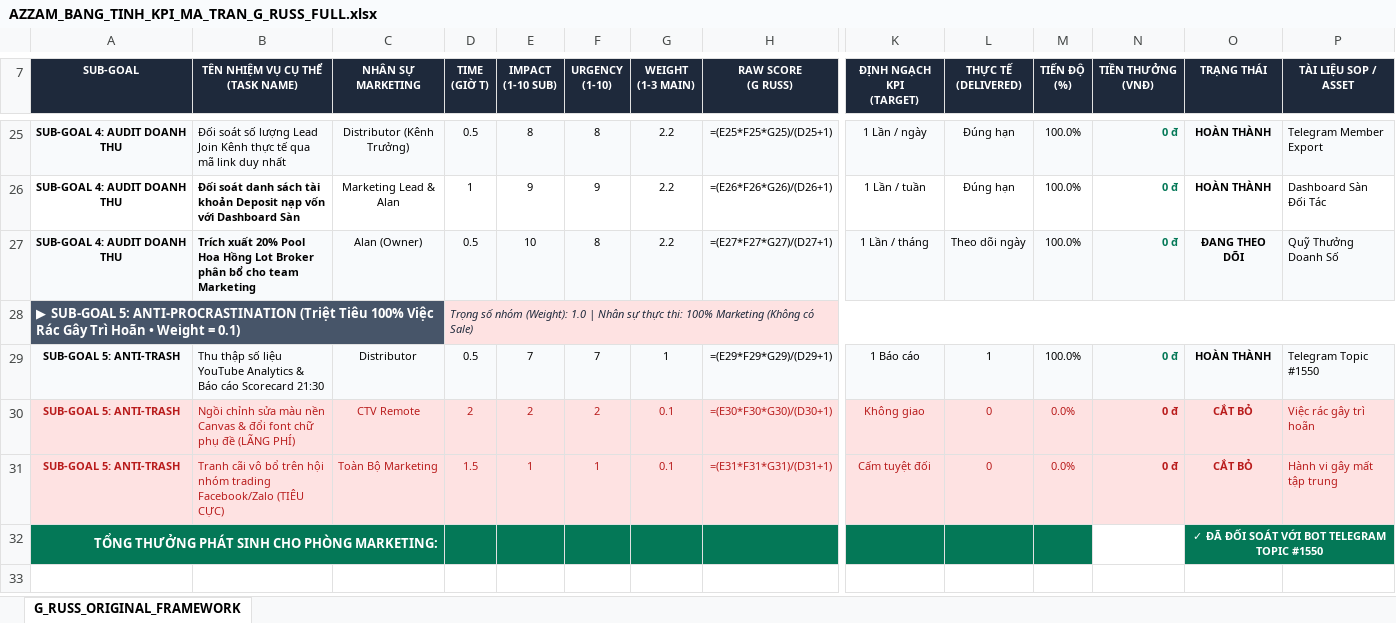
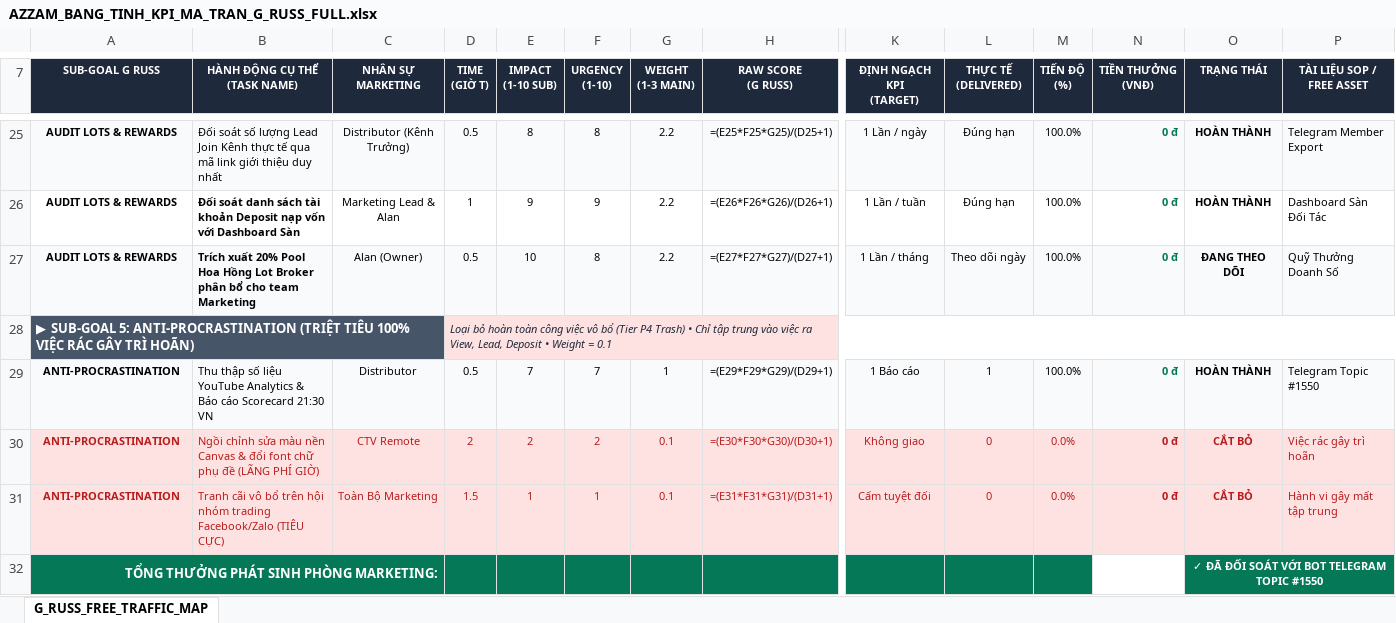
Before and after one commit to hoangkyanh2805-ux/chart, an Excel workbook: livrables/AZZAM_BANG_TINH_KPI_MA_TRAN_G_RUSS_FULL.xlsx, sheet G_RUSS_FREE_TRAFFIC_MAP, drawn as a sheet; only a part is shown, gaps mark what is left out; values as stored, in another font and other column widths than the file's, no borders; formulas without a stored value are shown as written; removed rows and columns are numbered as before the commit, all else as after; rows hold the shown columns only; the diff covers the shown part only; the diff names each change by its address in the sheet, - before the commit and + after, or states it on an @@ line.

Commit message:
feat(kpi): map verbatim G Russ Free Traffic, Community & Funnel architecture into Marketing single sheet

```diff
--- a/livrables/AZZAM_BANG_TINH_KPI_MA_TRAN_G_RUSS_FULL.xlsx (sheet G_RUSS_FREE_TRAFFIC_MAP)
+++ b/livrables/AZZAM_BANG_TINH_KPI_MA_TRAN_G_RUSS_FULL.xlsx (sheet G_RUSS_FREE_TRAFFIC_MAP)
-sheet tab: G_RUSS_ORIGINAL_FRAMEWORK
+sheet tab: G_RUSS_FREE_TRAFFIC_MAP
-A7: SUB-GOAL
+A7: SUB-GOAL G RUSS
-B7: TÊN NHIỆM VỤ CỤ THỂ (TASK NAME)
+B7: HÀNH ĐỘNG CỤ THỂ (TASK NAME)
-P7: TÀI LIỆU SOP / ASSET
+P7: TÀI LIỆU SOP / FREE ASSET
-A25:A27 (SUB-GOAL G RUSS): SUB-GOAL 4: AUDIT DOANH THU
+A25:A27 (SUB-GOAL G RUSS): AUDIT LOTS & REWARDS
-B25 (HÀNH ĐỘNG CỤ THỂ (TASK NAME)): …mã link duy nhất
+B25 (HÀNH ĐỘNG CỤ THỂ (TASK NAME)): …mã link giới thiệu duy nhất
-row 28: ▶ SUB-GOAL 5: ANTI-PROCRASTINATION (Triệt Tiêu 100% Việc Rác Gây Trì Hoãn • Weight = 0.1) |  |  | Trọng số nhóm (Weight): 1.0 | Nhân sự thực thi: 100% Marketing (Không có Sale)
+row 28: ▶ SUB-GOAL 5: ANTI-PROCRASTINATION (TRIỆT TIÊU 100% VIỆC RÁC GÂY TRÌ HOÃN) |  |  | Loại bỏ hoàn toàn công việc vô bổ (Tier P4 Trash) • Chỉ tập trung vào việc ra View, Lead, Deposit • Weight = 0.1
-A29:A31 (SUB-GOAL G RUSS): SUB-GOAL 5: ANTI-TRASH
+A29:A31 (SUB-GOAL G RUSS): ANTI-PROCRASTINATION
-B29 (HÀNH ĐỘNG CỤ THỂ (TASK NAME)): …Scorecard 21:30
+B29 (HÀNH ĐỘNG CỤ THỂ (TASK NAME)): …Scorecard 21:30 VN
-B30 (HÀNH ĐỘNG CỤ THỂ (TASK NAME)): …đề (LÃNG PHÍ)
+B30 (HÀNH ĐỘNG CỤ THỂ (TASK NAME)): …đề (LÃNG PHÍ GIỜ)
-A32 (SUB-GOAL G RUSS): TỔNG THƯỞNG PHÁT SINH CHO PHÒNG MARKETING:
+A32 (SUB-GOAL G RUSS): TỔNG THƯỞNG PHÁT SINH PHÒNG MARKETING:
```
Also changed, not shown: 5 added rows, 5 removed rows, 29 edited cells and cell formats elsewhere in this sheet.
